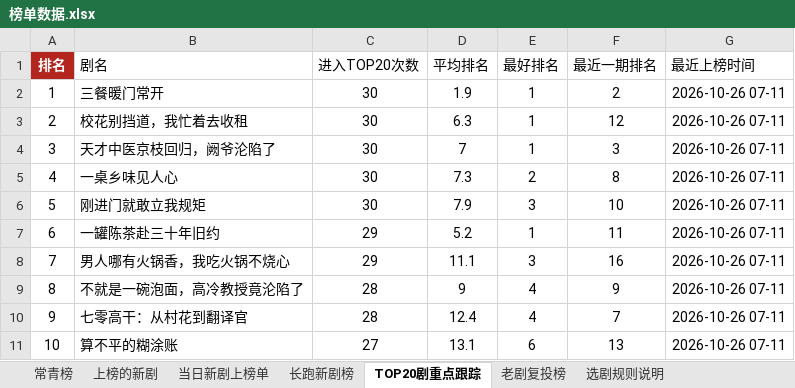
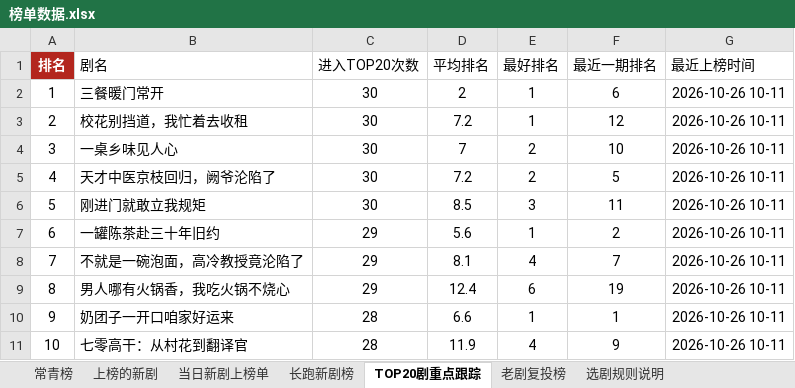
Before and after one commit to 2m247cdz9k-design/tomato-drama-rankings, an Excel workbook: 榜单数据.xlsx, sheet TOP20剧重点跟踪, drawn as a sheet; only a part is shown; values as stored, in another font and other column widths than the file's, no borders; the diff covers the shown part only; the diff names each change by its address in the sheet, - before the commit and + after, or states it on an @@ line.

```diff
--- a/榜单数据.xlsx (sheet TOP20剧重点跟踪)
+++ b/榜单数据.xlsx (sheet TOP20剧重点跟踪)
-D2 (平均排名): 1.9
+D2 (平均排名): 2
-F2 (最近一期排名): 2
+F2 (最近一期排名): 6
-G2:G11 (最近上榜时间): 2026-10-26 07-11
+G2:G11 (最近上榜时间): 2026-10-26 10-11
-D3 (平均排名): 6.3
+D3 (平均排名): 7.2
-B4 (剧名): 天才中医京枝回归，阙爷沦陷了
+B4 (剧名): 一桌乡味见人心
-E4 (最好排名): 1
+E4 (最好排名): 2
-F4 (最近一期排名): 3
+F4 (最近一期排名): 10
-B5 (剧名): 一桌乡味见人心
+B5 (剧名): 天才中医京枝回归，阙爷沦陷了
-D5 (平均排名): 7.3
+D5 (平均排名): 7.2
-F5 (最近一期排名): 8
+F5 (最近一期排名): 5
-D6 (平均排名): 7.9
+D6 (平均排名): 8.5
-F6 (最近一期排名): 10
+F6 (最近一期排名): 11
-D7 (平均排名): 5.2
+D7 (平均排名): 5.6
-F7 (最近一期排名): 11
+F7 (最近一期排名): 2
-B8 (剧名): 男人哪有火锅香，我吃火锅不烧心
+B8 (剧名): 不就是一碗泡面，高冷教授竟沦陷了
-D8 (平均排名): 11.1
+D8 (平均排名): 8.1
-E8 (最好排名): 3
+E8 (最好排名): 4
-F8 (最近一期排名): 16
+F8 (最近一期排名): 7
-B9 (剧名): 不就是一碗泡面，高冷教授竟沦陷了
+B9 (剧名): 男人哪有火锅香，我吃火锅不烧心
-C9 (进入TOP20次数): 28
+C9 (进入TOP20次数): 29
-D9 (平均排名): 9
+D9 (平均排名): 12.4
-E9 (最好排名): 4
+E9 (最好排名): 6
-F9 (最近一期排名): 9
+F9 (最近一期排名): 19
-B10 (剧名): 七零高干：从村花到翻译官
+B10 (剧名): 奶团子一开口咱家好运来
-D10 (平均排名): 12.4
+D10 (平均排名): 6.6
-E10 (最好排名): 4
+E10 (最好排名): 1
-F10 (最近一期排名): 7
+F10 (最近一期排名): 1
-B11 (剧名): 算不平的糊涂账
+B11 (剧名): 七零高干：从村花到翻译官
-C11 (进入TOP20次数): 27
+C11 (进入TOP20次数): 28
-D11 (平均排名): 13.1
+D11 (平均排名): 11.9
-E11 (最好排名): 6
+E11 (最好排名): 4
-F11 (最近一期排名): 13
+F11 (最近一期排名): 9
```
Also changed, not shown: 1 added row, 1 removed row and 150 edited cells elsewhere in this sheet, sheet 上榜的新剧, sheet 当日新剧上榜单, sheet 长跑新剧榜, sheet 新剧推荐·口径C(账号层级优先), sheet 特点统计, sheet 新剧推荐·口径B(账号权重型), 2 other files.
